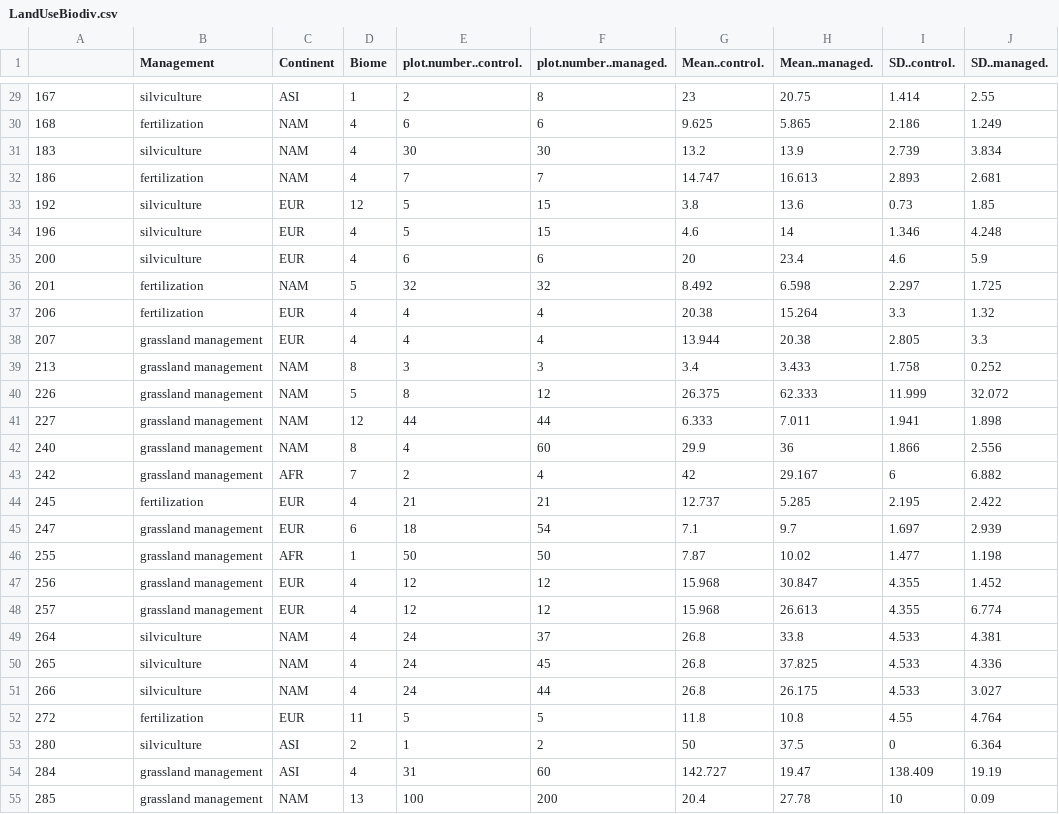
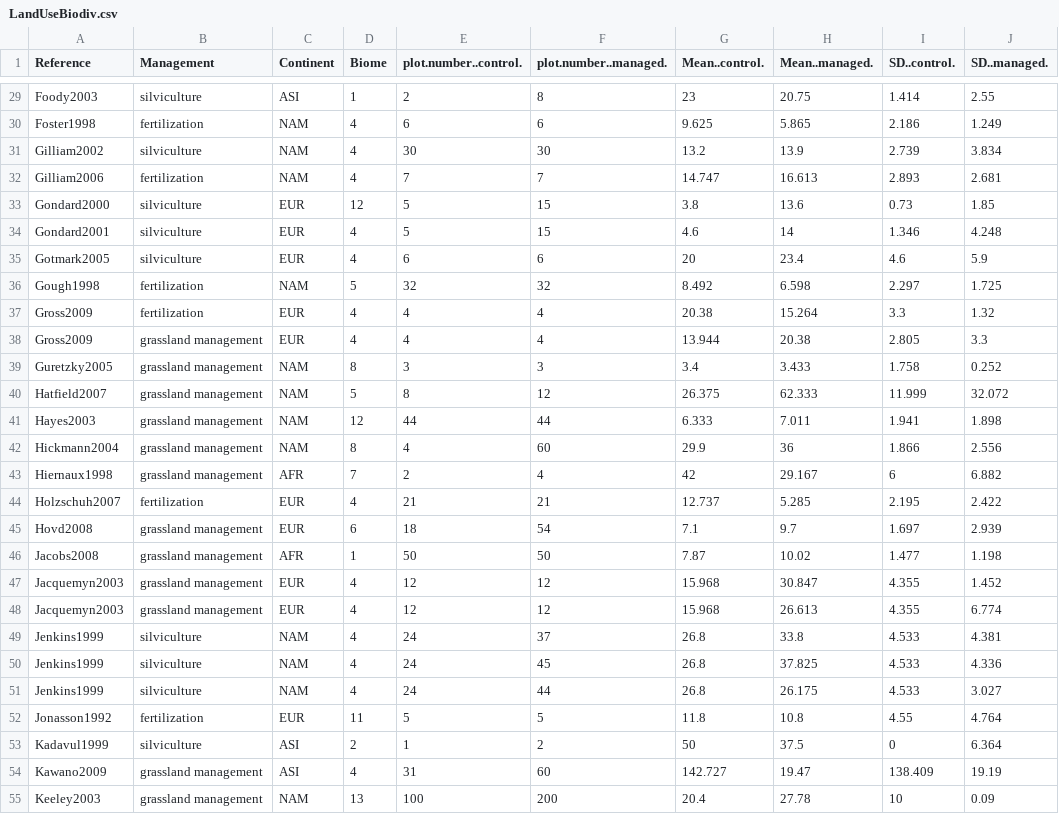
Before and after one commit to dylancraven/MetaAnalysis_Course, a CSV file: Slides/LandUseBiodiv.csv, drawn as a sheet; only a part is shown, gaps mark what is left out; the diff covers the shown part only; the diff names each change by its address in the sheet, - before the commit and + after, or states it on an @@ line.

```diff
--- a/Slides/LandUseBiodiv.csv
+++ b/Slides/LandUseBiodiv.csv
-A1: (empty)
+A1: Reference
-A29 (Reference): 167
+A29 (Reference): Foody2003
-A30 (Reference): 168
+A30 (Reference): Foster1998
-A31 (Reference): 183
+A31 (Reference): Gilliam2002
-A32 (Reference): 186
+A32 (Reference): Gilliam2006
-A33 (Reference): 192
+A33 (Reference): Gondard2000
-A34 (Reference): 196
+A34 (Reference): Gondard2001
-A35 (Reference): 200
+A35 (Reference): Gotmark2005
-A36 (Reference): 201
+A36 (Reference): Gough1998
-A37 (Reference): 206
+A37 (Reference): Gross2009
-A38 (Reference): 207
+A38 (Reference): Gross2009
-A39 (Reference): 213
+A39 (Reference): Guretzky2005
-A40 (Reference): 226
+A40 (Reference): Hatfield2007
-A41 (Reference): 227
+A41 (Reference): Hayes2003
-A42 (Reference): 240
+A42 (Reference): Hickmann2004
-A43 (Reference): 242
+A43 (Reference): Hiernaux1998
-A44 (Reference): 245
+A44 (Reference): Holzschuh2007
-A45 (Reference): 247
+A45 (Reference): Hovd2008
-A46 (Reference): 255
+A46 (Reference): Jacobs2008
-A47 (Reference): 256
+A47 (Reference): Jacquemyn2003
-A48 (Reference): 257
+A48 (Reference): Jacquemyn2003
-A49 (Reference): 264
+A49 (Reference): Jenkins1999
-A50 (Reference): 265
+A50 (Reference): Jenkins1999
-A51 (Reference): 266
+A51 (Reference): Jenkins1999
-A52 (Reference): 272
+A52 (Reference): Jonasson1992
-A53 (Reference): 280
+A53 (Reference): Kadavul1999
-A54 (Reference): 284
+A54 (Reference): Kawano2009
-A55 (Reference): 285
+A55 (Reference): Keeley2003
```
Also changed, not shown: 100 edited cells elsewhere in this file.
